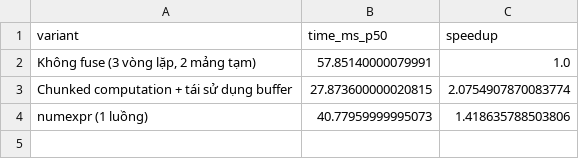
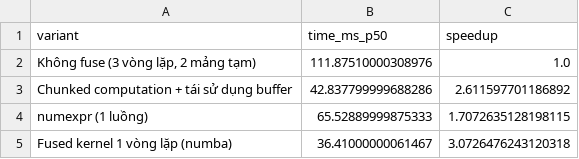
Before and after one commit to OnlyyTuan/ML, a CSV file: Seminar/results/operator_fusion.csv, drawn as a sheet.

Commit message:
add numba

```diff
--- a/Seminar/results/operator_fusion.csv
+++ b/Seminar/results/operator_fusion.csv
@@ -1,4 +1,5 @@
 variant,time_ms_p50,speedup
-"Không fuse (3 vòng lặp, 2 mảng tạm)",57.85140000079991,1.0
-Chunked computation + tái sử dụng buffer,27.873600000020815,2.0754907870083774
-numexpr (1 luồng),40.77959999995073,1.418635788503806
+"Không fuse (3 vòng lặp, 2 mảng tạm)",111.87510000308976,1.0
+Chunked computation + tái sử dụng buffer,42.837799999688286,2.611597701186892
+numexpr (1 luồng),65.52889999875333,1.7072635128198115
+Fused kernel 1 vòng lặp (numba),36.41000000061467,3.0726476243120318
```
Also changed, not shown: Seminar/results/cloud_cost_estimate.csv, Seminar/results/cloud_vs_edge_latency.csv, 17 other files.
